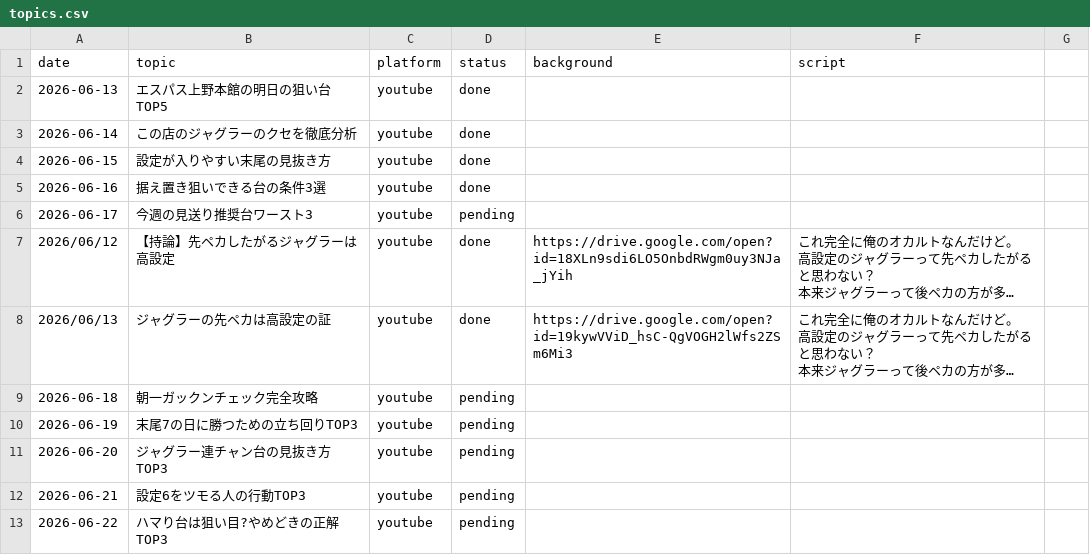
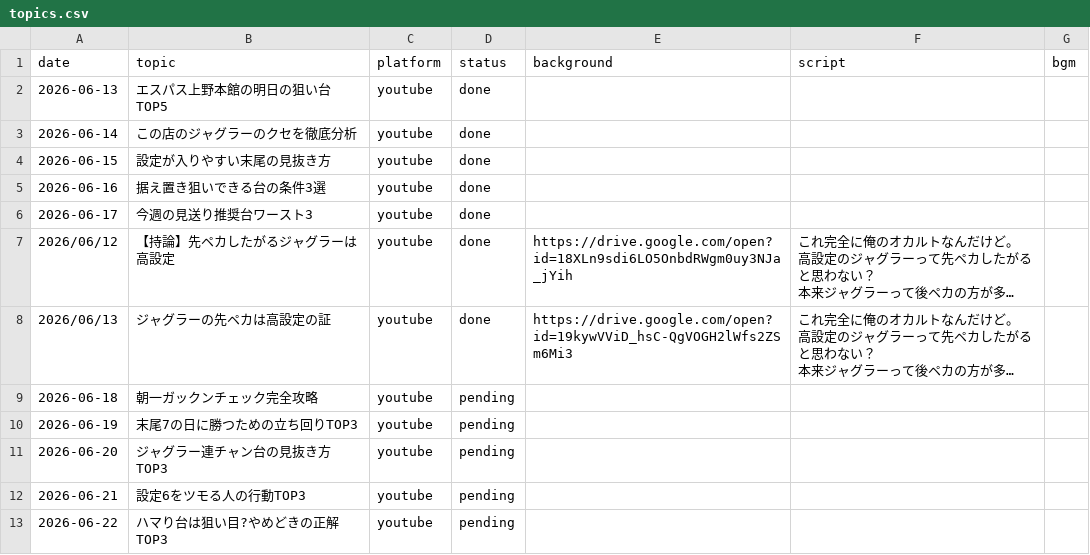
Before and after one commit to daisukenakagawa-blip/-, a CSV file: auto_video_uploader/topics.csv, drawn as a sheet; long unchanged cells end in …; the diff names each change by its address in the sheet, - before the commit and + after, or states it on an @@ line.

```diff
--- a/auto_video_uploader/topics.csv
+++ b/auto_video_uploader/topics.csv
-G1: (empty)
+G1: bgm
-D6 (status): pending
+D6 (status): done
```
Also changed, not shown: auto_video_uploader/uploaded_log.csv.
